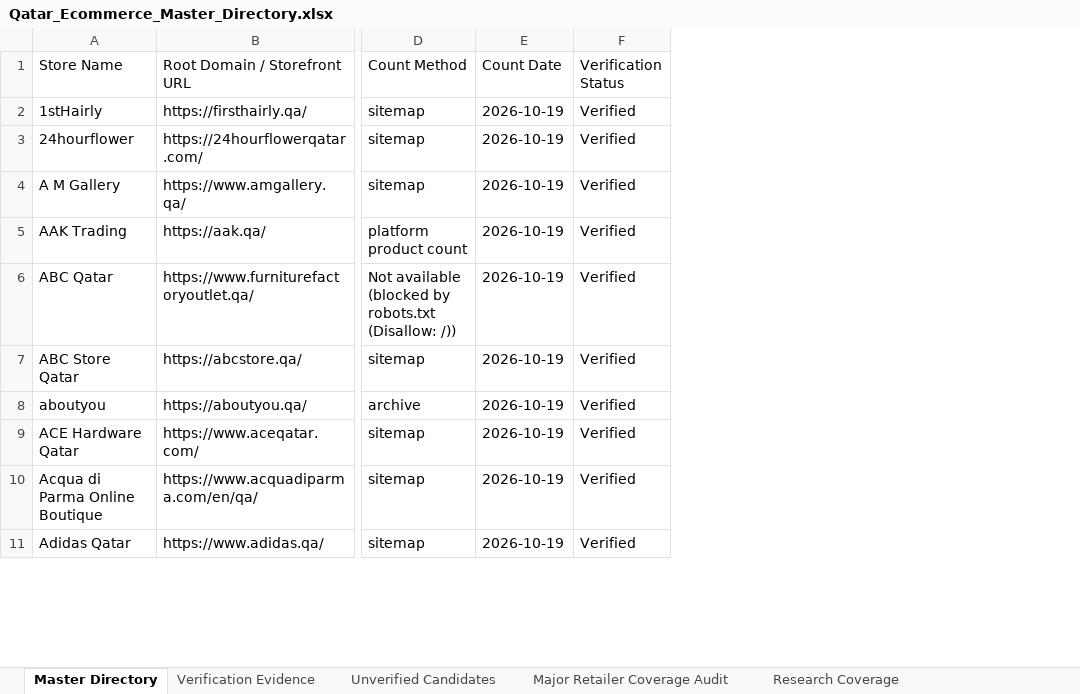
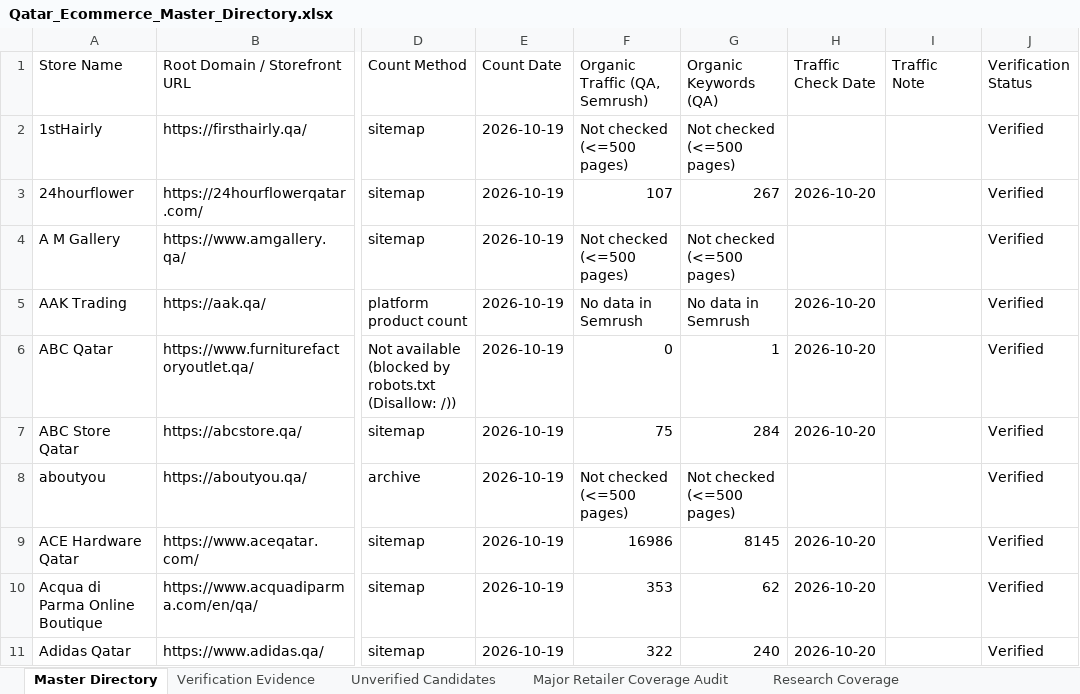
Before and after one commit to abaszeinn-beep/research, an Excel workbook: markets/qatar/Qatar_Ecommerce_Master_Directory.xlsx, sheet Master Directory, drawn as a sheet; only a part is shown, gaps mark what is left out; values as stored, in another font and other column widths than the file's, no borders; the diff names each change by its address in the sheet, - before the commit and + after, or states it on an @@ line.

```diff
--- a/markets/qatar/Qatar_Ecommerce_Master_Directory.xlsx (sheet Master Directory)
+++ b/markets/qatar/Qatar_Ecommerce_Master_Directory.xlsx (sheet Master Directory)
+column F (Organic Traffic (QA, Semrush)), rows 2-11: Not checked (<=500 pages) | 107 | Not checked (<=500 pages) | No data in Semrush | 0 | 75 | Not checked (<=500 pages) | 16986 | 353 | 322
+column G (Organic Keywords (QA)), rows 2-11: Not checked (<=500 pages) | 267 | Not checked (<=500 pages) | No data in Semrush | 1 | 284 | Not checked (<=500 pages) | 8145 | 62 | 240
+column H (Traffic Check Date), rows 3-11: 2026-10-20 |  | 2026-10-20 | 2026-10-20 | 2026-10-20 |  | 2026-10-20 | 2026-10-20 | 2026-10-20
+column I (Traffic Note), empty
```
Also changed, not shown: sheet Research Coverage, 1 other file.
